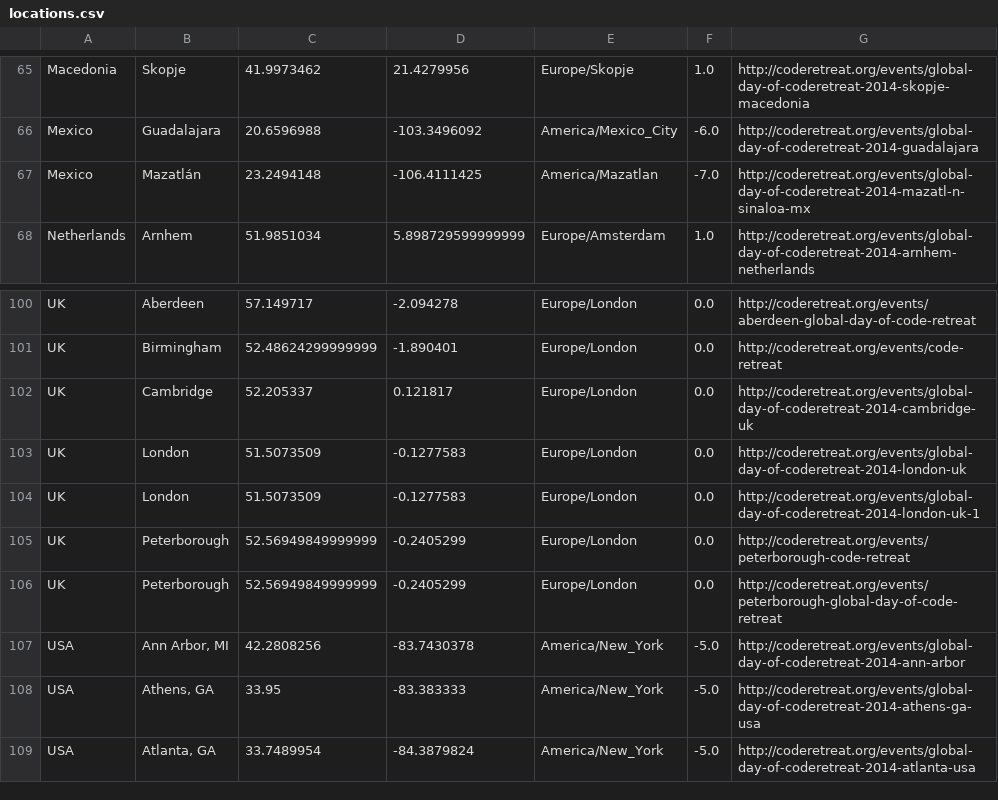
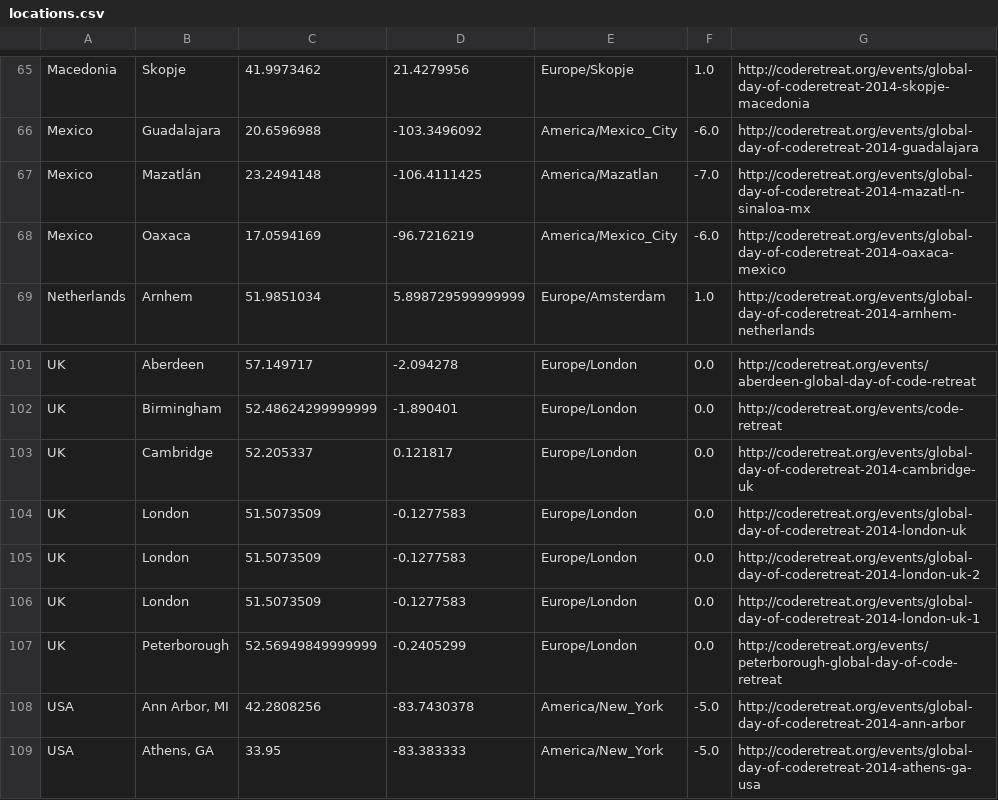
Before and after one commit to coderetreat/GDCR, a CSV file: data/locations.csv, drawn as a sheet; only a part is shown, gaps mark what is left out; the shorter side is filled out with more unchanged rows.

Commit message:
Updates event location data

```diff
--- a/data/locations.csv
+++ b/data/locations.csv
@@ -67,2 +67,3 @@ Mexico	Guadalajara	20.6596988	-103.3496092	America/Mexico_City	-6.0	http://coder
 Mexico	Mazatlán	23.2494148	-106.4111425	America/Mazatlan	-7.0	http://coderetreat.org/events/global-day-of-coderetreat-2014-mazatl-n-sinaloa-mx
+Mexico	Oaxaca	17.0594169	-96.7216219	America/Mexico_City	-6.0	http://coderetreat.org/events/global-day-of-coderetreat-2014-oaxaca-mexico
 Netherlands	Arnhem	51.9851034	5.898729599999999	Europe/Amsterdam	1.0	http://coderetreat.org/events/global-day-of-coderetreat-2014-arnhem-netherlands
@@ -103,4 +104,4 @@ UK	Cambridge	52.205337	0.121817	Europe/London	0.0	http://coderetreat.org/events/
 UK	London	51.5073509	-0.1277583	Europe/London	0.0	http://coderetreat.org/events/global-day-of-coderetreat-2014-london-uk
+UK	London	51.5073509	-0.1277583	Europe/London	0.0	http://coderetreat.org/events/global-day-of-coderetreat-2014-london-uk-2
 UK	London	51.5073509	-0.1277583	Europe/London	0.0	http://coderetreat.org/events/global-day-of-coderetreat-2014-london-uk-1
-UK	Peterborough	52.56949849999999	-0.2405299	Europe/London	0.0	http://coderetreat.org/events/peterborough-code-retreat
 UK	Peterborough	52.56949849999999	-0.2405299	Europe/London	0.0	http://coderetreat.org/events/peterborough-global-day-of-code-retreat
```
Also changed, not shown: 1 other file.
